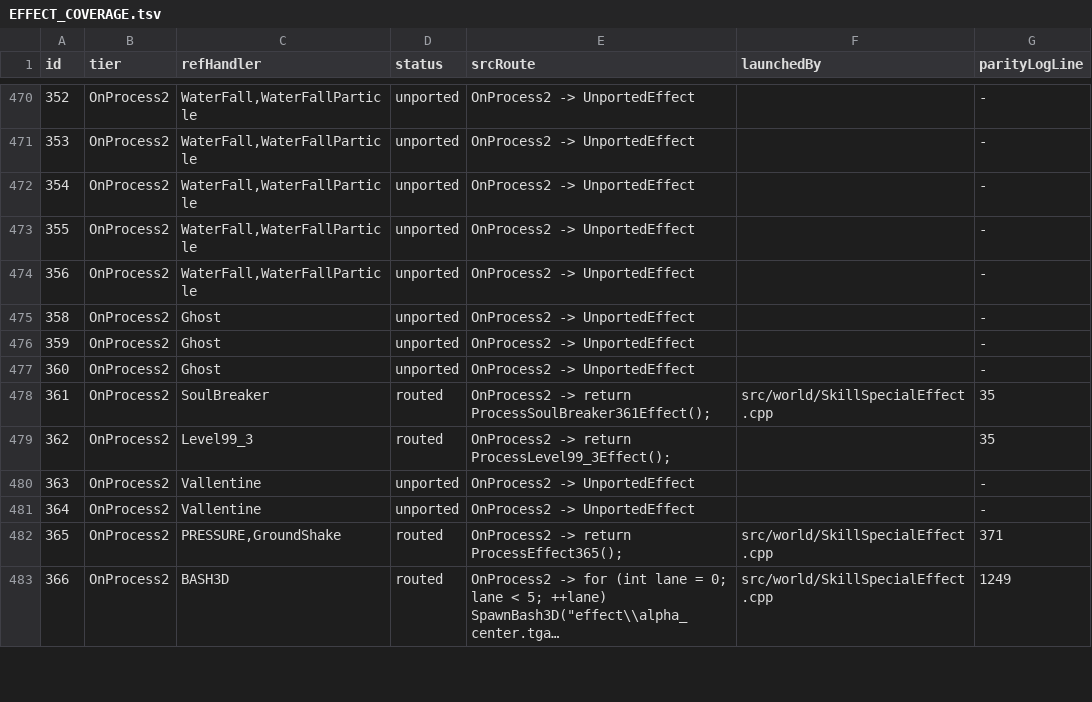
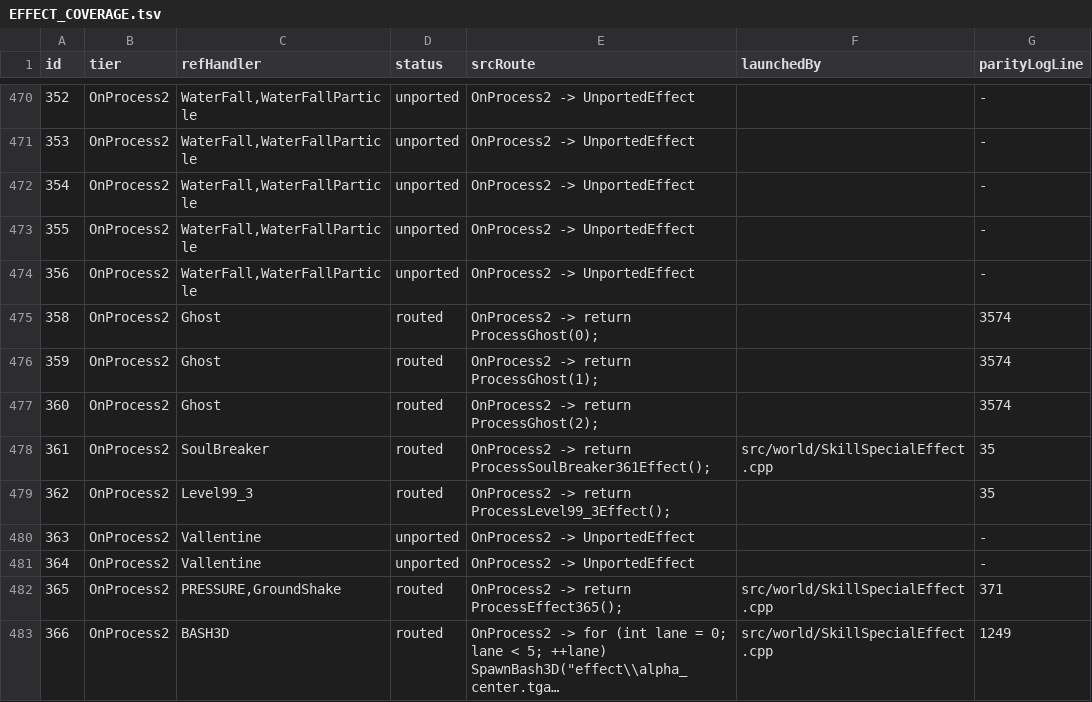
Before and after one commit to Sziadan/open-midgard, a TSV file: docs/skill/generated/EFFECT_COVERAGE.tsv, drawn as a sheet; only a part is shown, gaps mark what is left out; long unchanged cells end in ….

Commit message:
Port Ghost effects 358 through 360

```diff
--- a/docs/skill/generated/EFFECT_COVERAGE.tsv
+++ b/docs/skill/generated/EFFECT_COVERAGE.tsv
@@ -474,5 +474,5 @@ id	tier	refHandler	status	srcRoute	launchedBy	parityLogLine
 356	OnProcess2	WaterFall,WaterFallParticle	unported	OnProcess2 -> UnportedEffect		-
-358	OnProcess2	Ghost	unported	OnProcess2 -> UnportedEffect		-
-359	OnProcess2	Ghost	unported	OnProcess2 -> UnportedEffect		-
-360	OnProcess2	Ghost	unported	OnProcess2 -> UnportedEffect		-
+358	OnProcess2	Ghost	routed	OnProcess2 -> return ProcessGhost(0);		3574
+359	OnProcess2	Ghost	routed	OnProcess2 -> return ProcessGhost(1);		3574
+360	OnProcess2	Ghost	routed	OnProcess2 -> return ProcessGhost(2);		3574
 361	OnProcess2	SoulBreaker	routed	OnProcess2 -> return ProcessSoulBreaker361Effect();	src/world/SkillSpecialEffect.cpp	35
```
Also changed, not shown: 13 other files.
